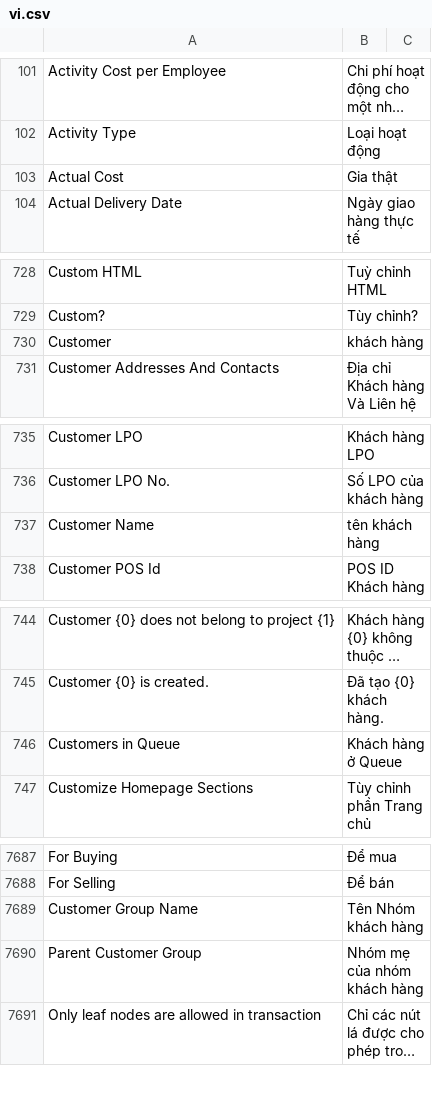
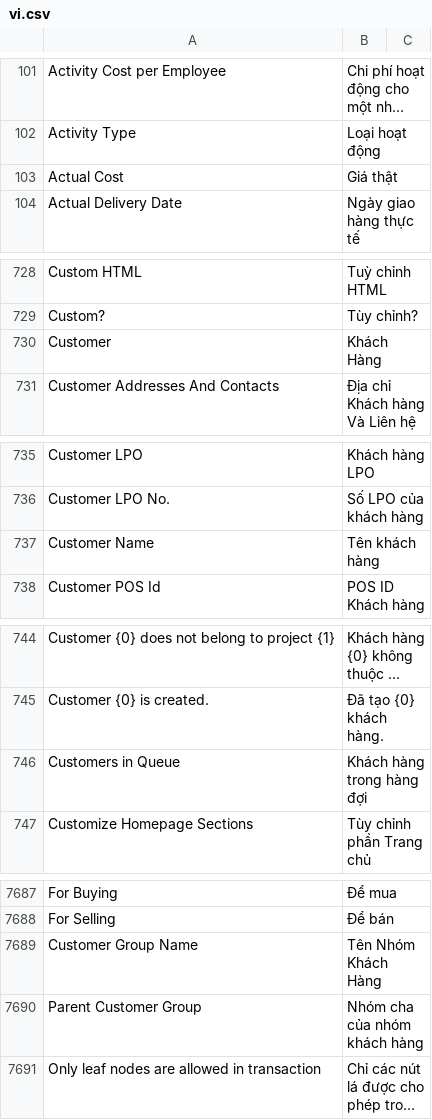
Before and after one commit to techyst-net/nexyst, a CSV file: erpnext/translations/vi.csv, drawn as a sheet; only a part is shown, gaps mark what is left out; long unchanged cells end in …; the diff covers the shown part only; the diff names each change by its address in the sheet, - before the commit and + after, or states it on an @@ line.

Commit message:
fix: labels and translations (#35963)
fix: labels and translations
* fix: Vietnamese translation of customer
* fix: Vietnamese translation of bill

```diff
--- a/erpnext/translations/vi.csv
+++ b/erpnext/translations/vi.csv
-B103: Gia thật
+B103: Giá thật
-B730: khách hàng
+B730: Khách Hàng
-B737: tên khách hàng
+B737: Tên khách hàng
-B746: Khách hàng ở Queue
+B746: Khách hàng trong hàng đợi
-B7689: Tên Nhóm khách hàng
+B7689: Tên Nhóm Khách Hàng
-B7690: Nhóm mẹ của nhóm khách hàng
+B7690: Nhóm cha của nhóm khách hàng
```
Also changed, not shown: 3 edited cells elsewhere in this file.
